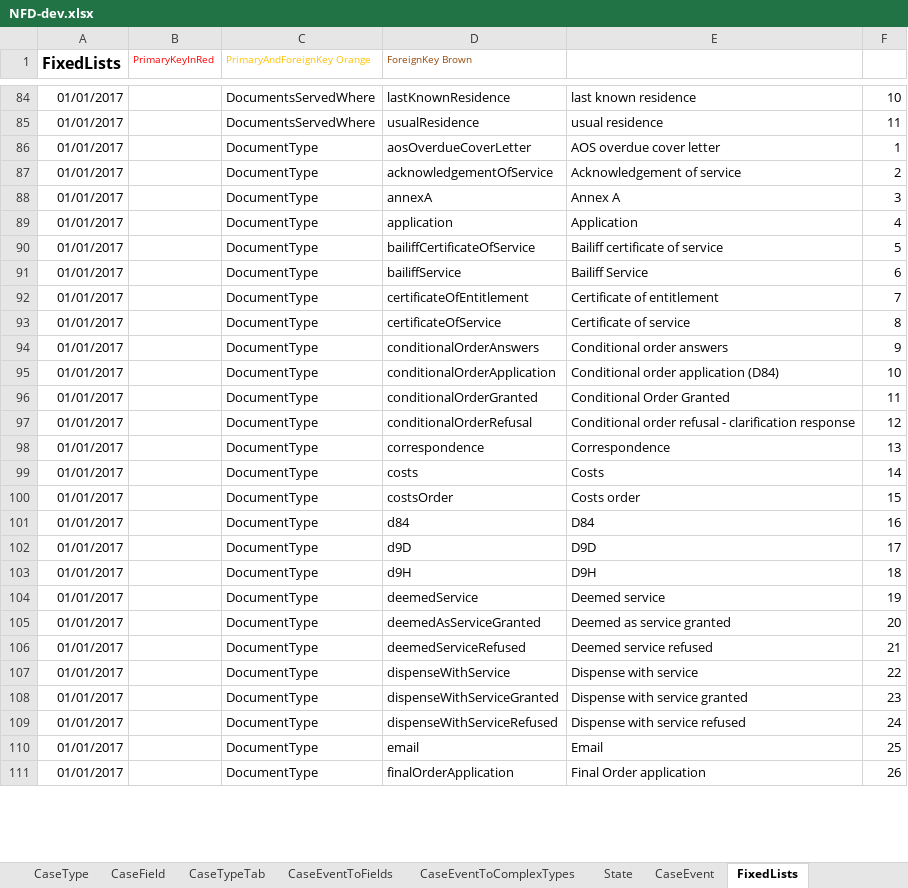
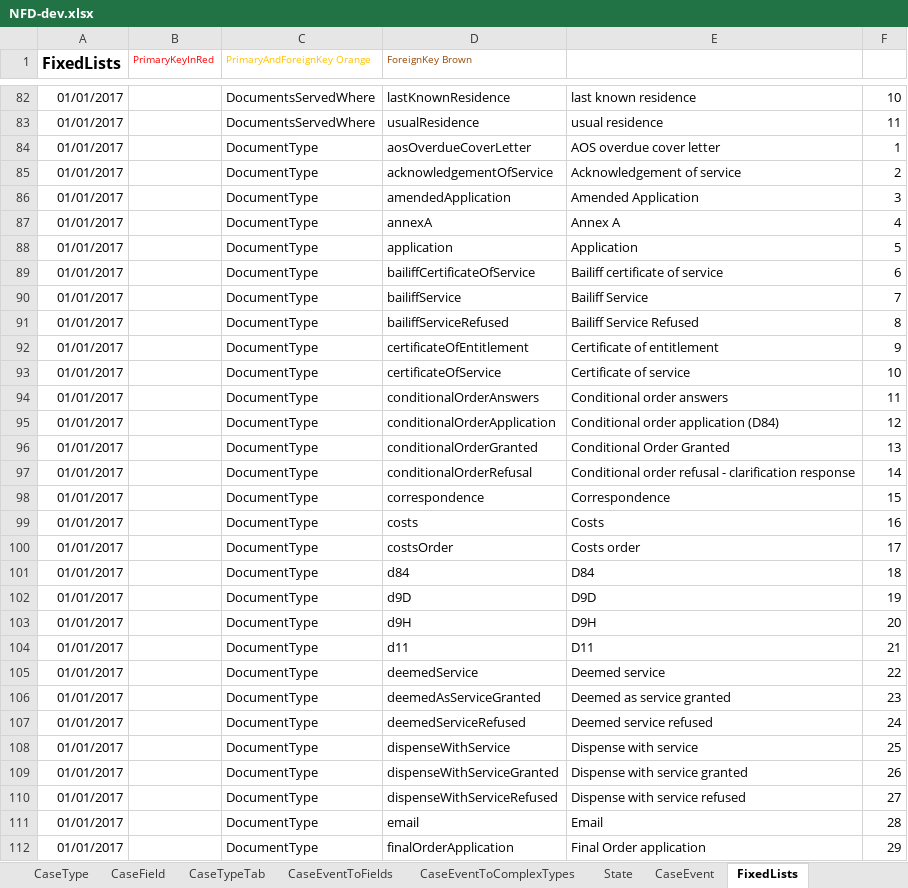
Before and after one commit to hmcts/rse-cft-lib, an Excel workbook: lib-consumer/src/cftlib/resources/NFD-dev.xlsx, sheet FixedLists, drawn as a sheet; only a part is shown, gaps mark what is left out; values as stored, in another font and other column widths than the file's, no borders; addresses are those after the commit; the diff covers the shown part only; the diff names each change by its address in the sheet, - before the commit and + after, or states it on an @@ line.

```diff
--- a/lib-consumer/src/cftlib/resources/NFD-dev.xlsx (sheet FixedLists)
+++ b/lib-consumer/src/cftlib/resources/NFD-dev.xlsx (sheet FixedLists)
+row 86: 01/01/2017 |  | DocumentType | amendedApplication | Amended Application | 3
-F87: 3
+F87: 4
-F88: 4
+F88: 5
-F89: 5
+F89: 6
-F90: 6
+F90: 7
+row 91: 01/01/2017 |  | DocumentType | bailiffServiceRefused | Bailiff Service Refused | 8
-F92: 7
+F92: 9
-F93: 8
+F93: 10
-F94: 9
+F94: 11
-F95: 10
+F95: 12
-F96: 11
+F96: 13
-F97: 12
+F97: 14
-F98: 13
+F98: 15
-F99: 14
+F99: 16
-F100: 15
+F100: 17
-F101: 16
+F101: 18
-F102: 17
+F102: 19
-F103: 18
+F103: 20
+row 104: 01/01/2017 |  | DocumentType | d11 | D11 | 21
-F105: 19
+F105: 22
-F106: 20
+F106: 23
-F107: 21
+F107: 24
-F108: 22
+F108: 25
-F109: 23
+F109: 26
-F110: 24
+F110: 27
-F111: 25
+F111: 28
-F112: 26
+F112: 29
```
Also changed, not shown: 43 added rows, 12 removed rows and 107 edited cells elsewhere in this sheet, sheet AuthorisationCaseField, sheet CaseTypeTab, sheet CaseEventToFields, sheet CaseField, sheet CaseEvent, sheet AuthorisationCaseState, 10 more sheets.
